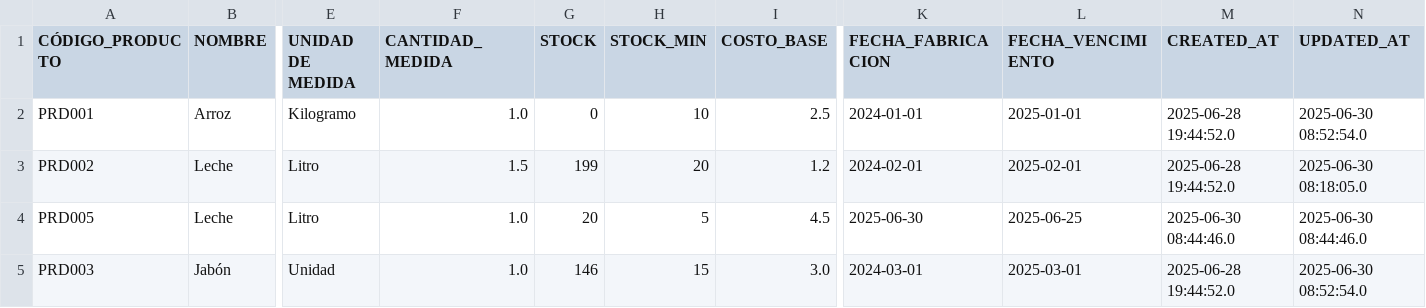
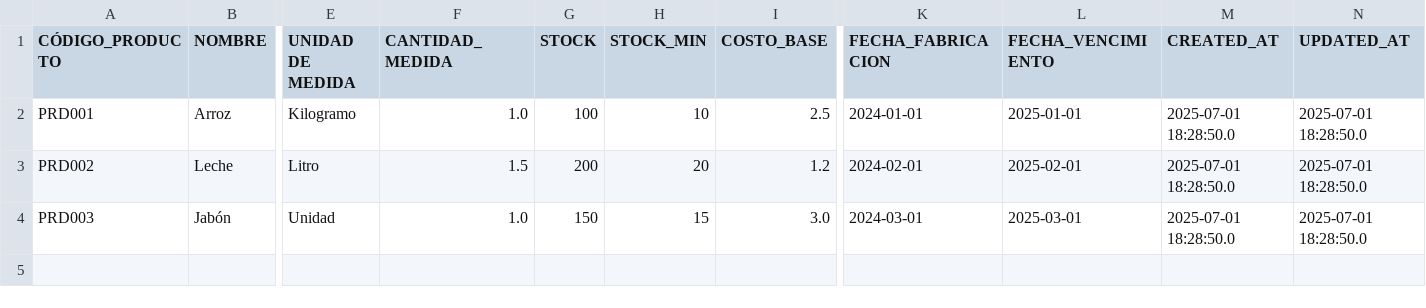
Before and after one commit to POOGrupo02/inventario, a CSV file: Inventario/productos.csv, drawn as a sheet; only a part is shown, gaps mark what is left out; removed rows and columns are numbered as before the commit, all else as after; rows hold the shown columns only; the diff names each change by its address in the sheet, - before the commit and + after, or states it on an @@ line.

```diff
--- a/Inventario/productos.csv
+++ b/Inventario/productos.csv
-G2 (STOCK): 0
+G2 (STOCK): 100
-M2:M3 (CREATED_AT): 2025-06-28 19:44:52.0
+M2:M3 (CREATED_AT): 2025-07-01 18:28:50.0
-N2 (UPDATED_AT): 2025-06-30 08:52:54.0
+N2 (UPDATED_AT): 2025-07-01 18:28:50.0
-G3 (STOCK): 199
+G3 (STOCK): 200
-N3 (UPDATED_AT): 2025-06-30 08:18:05.0
+N3 (UPDATED_AT): 2025-07-01 18:28:50.0
-row 4: PRD005 | Leche | Litro | 1.0 | 20 | 5 | 4.5 | 2025-06-30 | 2025-06-25 | 2025-06-30 08:44:46.0 | 2025-06-30 08:44:46.0
-G4 (STOCK): 146
+G4 (STOCK): 150
-M4 (CREATED_AT): 2025-06-28 19:44:52.0
+M4 (CREATED_AT): 2025-07-01 18:28:50.0
-N4 (UPDATED_AT): 2025-06-30 08:52:54.0
+N4 (UPDATED_AT): 2025-07-01 18:28:50.0
```
Also changed, not shown: 3 other files.
